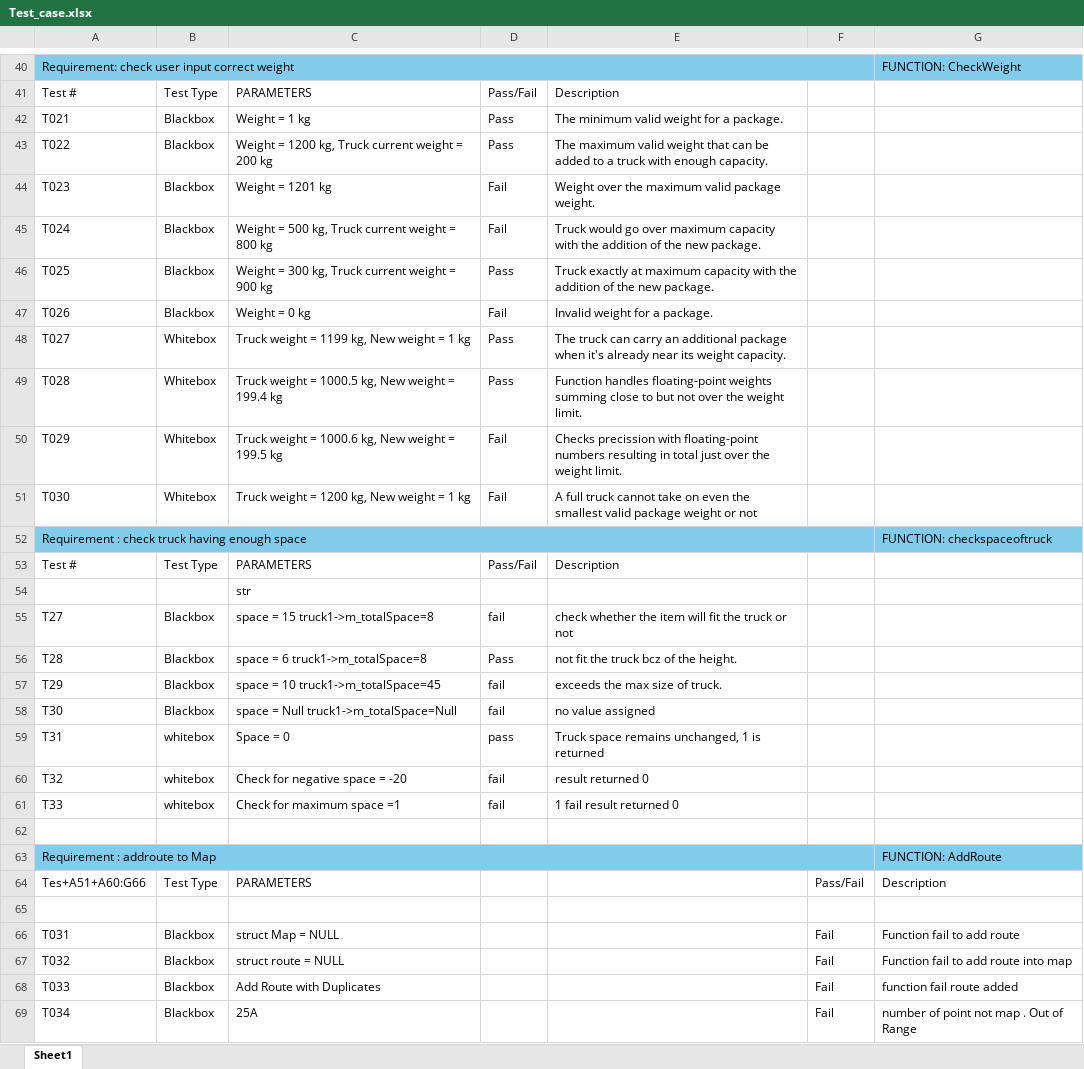
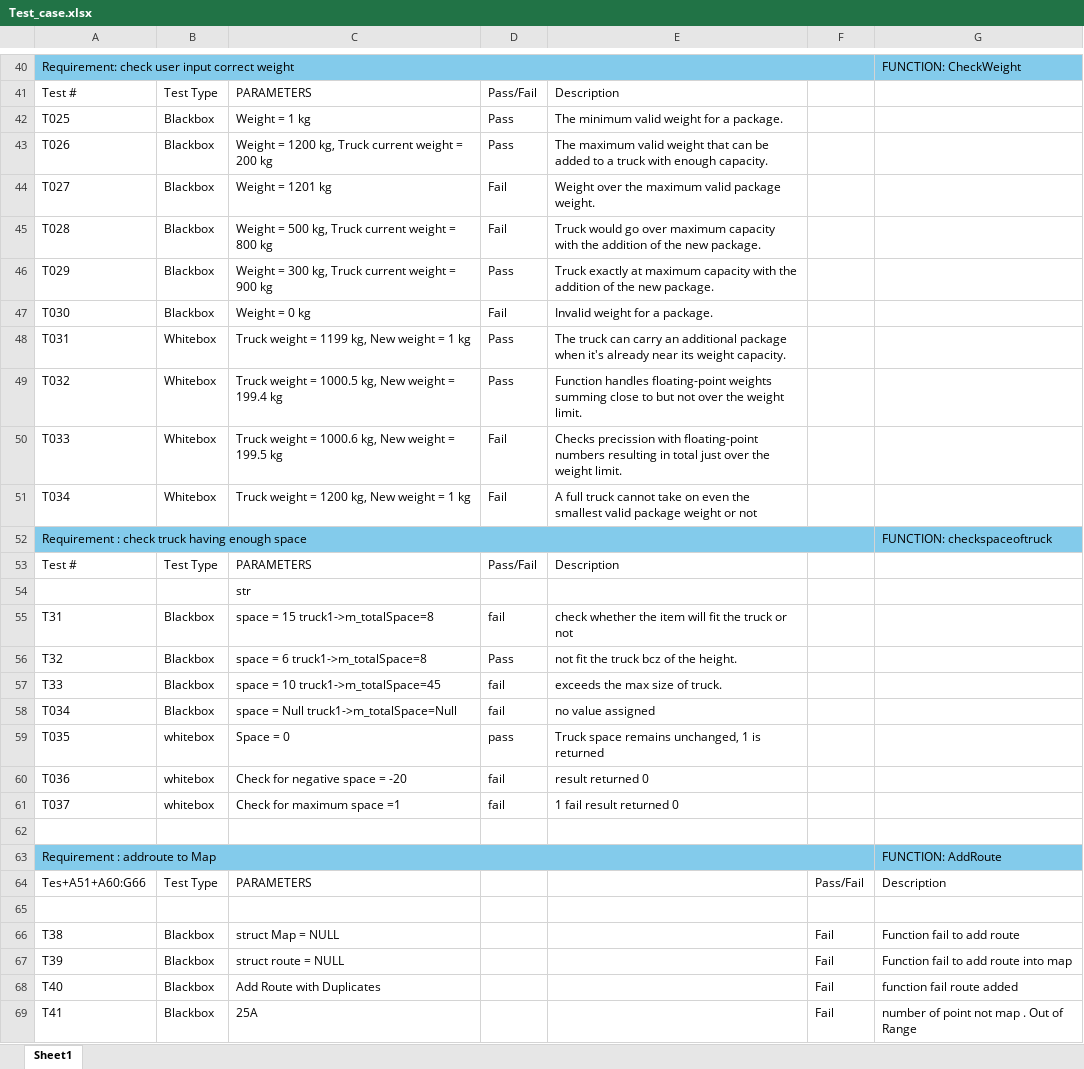
Before and after one commit to Duc-Phu-Nguyen135178234/Food_Delivery, an Excel workbook: Documents/Testing/Tests Documents/Test_case.xlsx, sheet Sheet1, drawn as a sheet; only a part is shown, gaps mark what is left out; values as stored, in another font and other column widths than the file's, no borders; the diff covers the shown part only; the diff names each change by its address in the sheet, - before the commit and + after, or states it on an @@ line.

```diff
--- a/Documents/Testing/Tests Documents/Test_case.xlsx (sheet Sheet1)
+++ b/Documents/Testing/Tests Documents/Test_case.xlsx (sheet Sheet1)
-A42: T021
+A42: T025
-A43: T022
+A43: T026
-A44: T023
+A44: T027
-A45: T024
+A45: T028
-A46: T025
+A46: T029
-A47: T026
+A47: T030
-A48: T027
+A48: T031
-A49: T028
+A49: T032
-A50: T029
+A50: T033
-A51: T030
+A51: T034
-A55: T27
+A55: T31
-A56: T28
+A56: T32
-A57: T29
+A57: T33
-A58: T30
+A58: T034
-A59: T31
+A59: T035
-A60: T32
+A60: T036
-A61: T33
+A61: T037
-A66: T031
+A66: T38
-A67: T032
+A67: T39
-A68: T033
+A68: T40
-A69: T034
+A69: T41
```
Also changed, not shown: 3 added rows and 23 edited cells elsewhere in this sheet.
